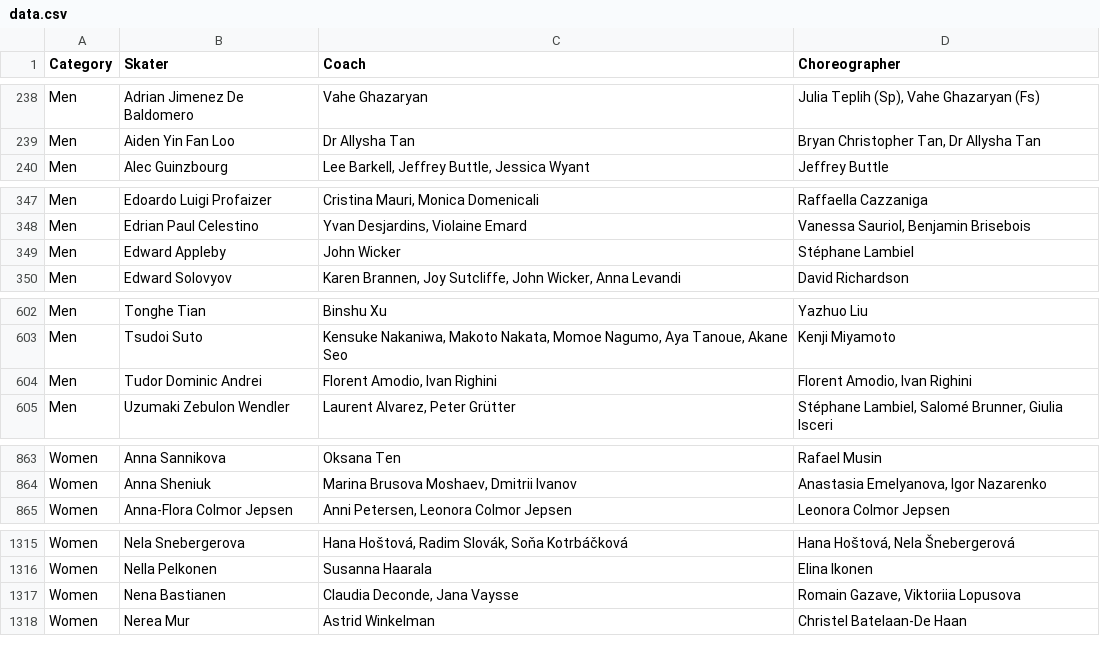
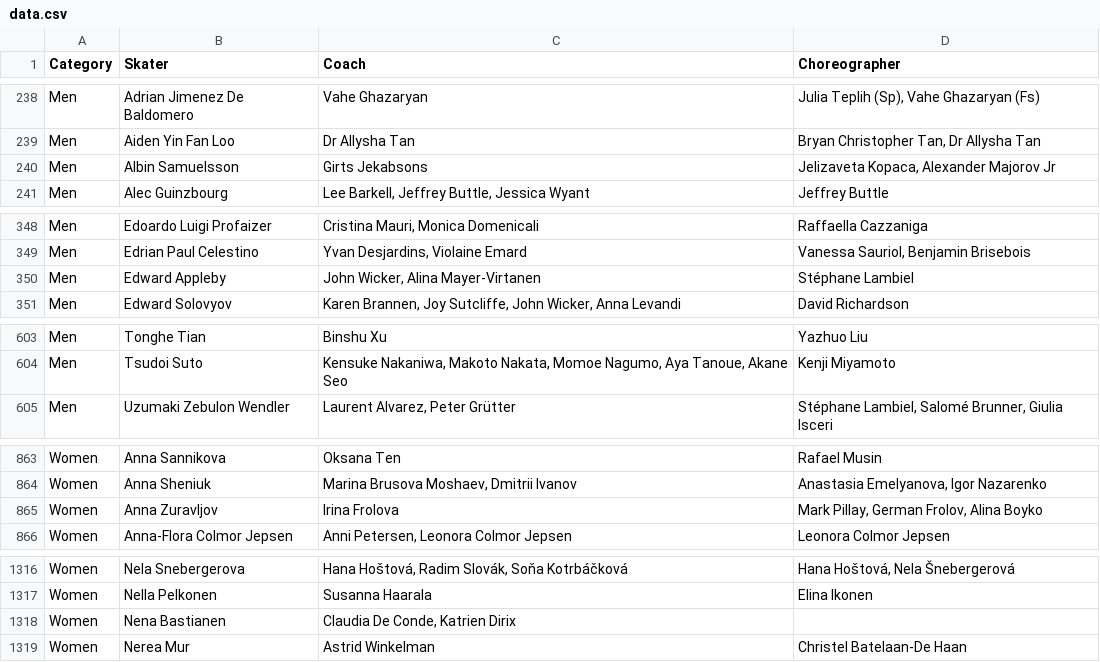
Before and after one commit to edomt/isu-data, a CSV file: data.csv, drawn as a sheet; only a part is shown, gaps mark what is left out; the diff covers the shown part only.

Commit message:
ISU: automated update

```diff
--- a/data.csv
+++ b/data.csv
@@ -239,2 +239,3 @@ Men,Adrian Jimenez De Baldomero,Vahe Ghazaryan,"Julia Teplih (Sp), Vahe Ghazarya
 Men,Aiden Yin Fan Loo,Dr Allysha Tan,"Bryan Christopher Tan, Dr Allysha Tan"
+Men,Albin Samuelsson,Girts Jekabsons,"Jelizaveta Kopaca, Alexander Majorov Jr"
 Men,Alec Guinzbourg,"Lee Barkell, Jeffrey Buttle, Jessica Wyant",Jeffrey Buttle
@@ -348,3 +349,3 @@ Men,Edoardo Luigi Profaizer,"Cristina Mauri, Monica Domenicali",Raffaella Cazzan
 Men,Edrian Paul Celestino,"Yvan Desjardins, Violaine Emard","Vanessa Sauriol, Benjamin Brisebois"
-Men,Edward Appleby,John Wicker,Stéphane Lambiel
+Men,Edward Appleby,"John Wicker, Alina Mayer-Virtanen",Stéphane Lambiel
 Men,Edward Solovyov,"Karen Brannen, Joy Sutcliffe, John Wicker, Anna Levandi",David Richardson
@@ -603,3 +604,2 @@ Men,Tonghe Tian,Binshu Xu,Yazhuo Liu
 Men,Tsudoi Suto,"Kensuke Nakaniwa, Makoto Nakata, Momoe Nagumo, Aya Tanoue, Akane Seo",Kenji Miyamoto
-Men,Tudor Dominic Andrei,"Florent Amodio, Ivan Righini","Florent Amodio, Ivan Righini"
 Men,Uzumaki Zebulon Wendler,"Laurent Alvarez, Peter Grütter","Stéphane Lambiel, Salomé Brunner, Giulia Isceri"
@@ -864,2 +864,3 @@ Women,Anna Sannikova,Oksana Ten,Rafael Musin
 Women,Anna Sheniuk,"Marina Brusova Moshaev, Dmitrii Ivanov","Anastasia Emelyanova, Igor Nazarenko"
+Women,Anna Zuravljov,Irina Frolova,"Mark Pillay, German Frolov, Alina Boyko"
 Women,Anna-Flora Colmor Jepsen,"Anni Petersen, Leonora Colmor Jepsen",Leonora Colmor Jepsen
@@ -1316,3 +1317,3 @@ Women,Nela Snebergerova,"Hana Hoštová, Radim Slovák, Soňa Kotrbáčková","H
 Women,Nella Pelkonen,Susanna Haarala,Elina Ikonen
-Women,Nena Bastianen,"Claudia Deconde, Jana Vaysse","Romain Gazave, Viktoriia Lopusova"
+Women,Nena Bastianen,"Claudia De Conde, Katrien Dirix",
 Women,Nerea Mur,Astrid Winkelman,Christel Batelaan-De Haan
```
Also changed, not shown: 1 edited cell elsewhere in this file.
